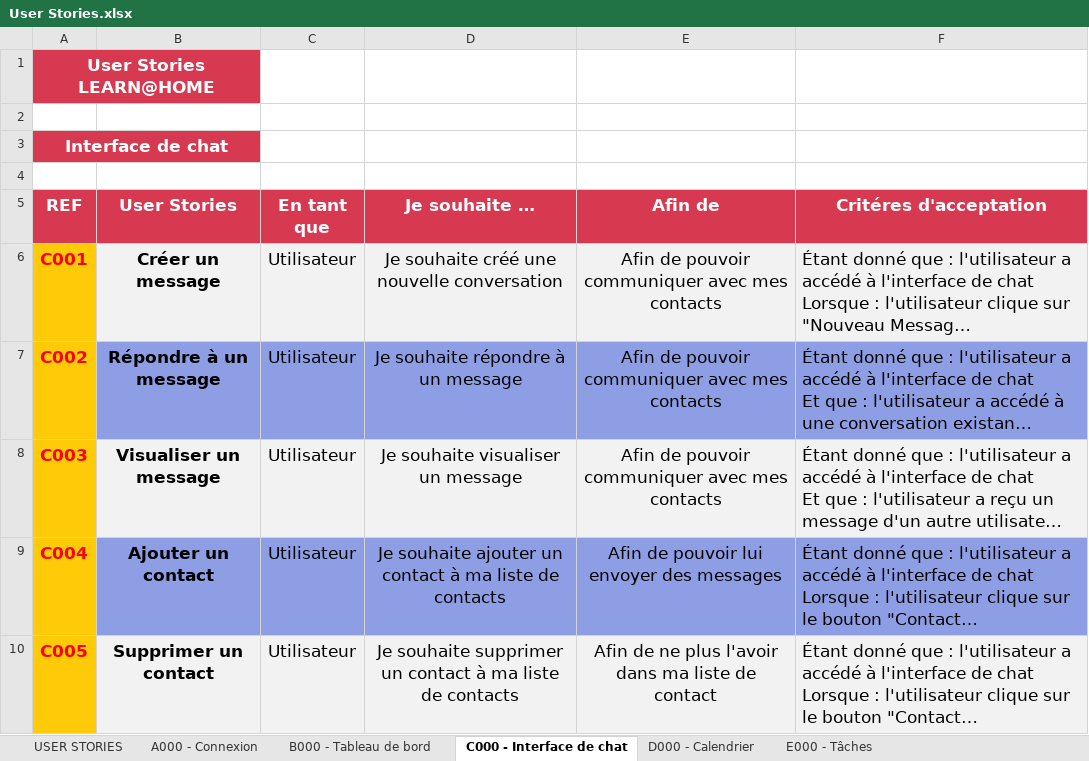
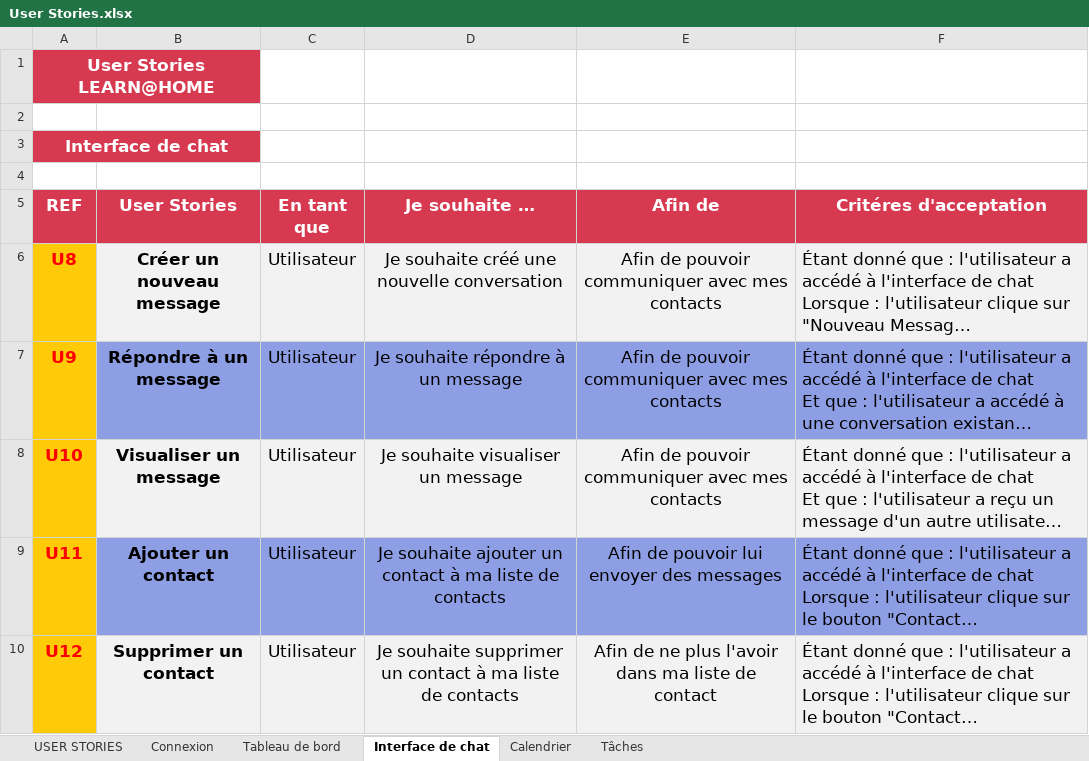
Before and after one commit to diamouhamed/P3-OC, an Excel workbook: User Stories/User Stories.xlsx, sheet Interface de chat, drawn as a sheet; long unchanged cells end in …; values as stored, in another font and other column widths than the file's, no borders; conditional formats not drawn; the diff names each change by its address in the sheet, - before the commit and + after, or states it on an @@ line.

```diff
--- a/User Stories/User Stories.xlsx (sheet Interface de chat)
+++ b/User Stories/User Stories.xlsx (sheet Interface de chat)
-sheet tab: A000 - Connexion
+sheet tab: Connexion
-sheet tab: B000 - Tableau de bord
+sheet tab: Tableau de bord
-sheet tab: C000 - Interface de chat
+sheet tab: Interface de chat
-sheet tab: D000 - Calendrier
+sheet tab: Calendrier
-sheet tab: E000 - Tâches
+sheet tab: Tâches
-A6 (REF): C001
+A6 (REF): U8
-B6 (User Stories): Créer un message
+B6 (User Stories): Créer un nouveau message
-A7 (REF): C002
+A7 (REF): U9
-A8 (REF): C003
+A8 (REF): U10
-A9 (REF): C004
+A9 (REF): U11
-A10 (REF): C005
+A10 (REF): U12
```
Also changed, not shown: sheet Calendrier, sheet Tâches, sheet Tableau de bord, sheet Connexion, 3 other files.
